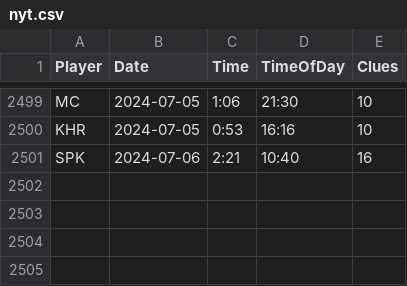
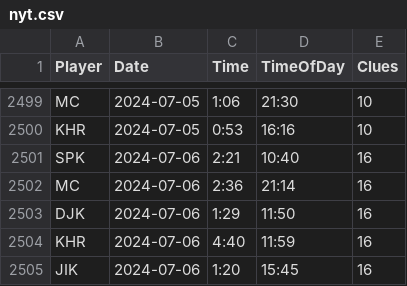
Before and after one commit to spkaluzny/nyt_mini_crossword, a CSV file: data/nyt.csv, drawn as a sheet; only a part is shown, gaps mark what is left out; the diff names each change by its address in the sheet, - before the commit and + after, or states it on an @@ line.

Commit message:
Added new observations

```diff
--- a/data/nyt.csv
+++ b/data/nyt.csv
+row 2502: MC | 2024-07-06 | 2:36 | 21:14 | 16
+row 2503: DJK | 2024-07-06 | 1:29 | 11:50 | 16
+row 2504: KHR | 2024-07-06 | 4:40 | 11:59 | 16
+row 2505: JIK | 2024-07-06 | 1:20 | 15:45 | 16
```
